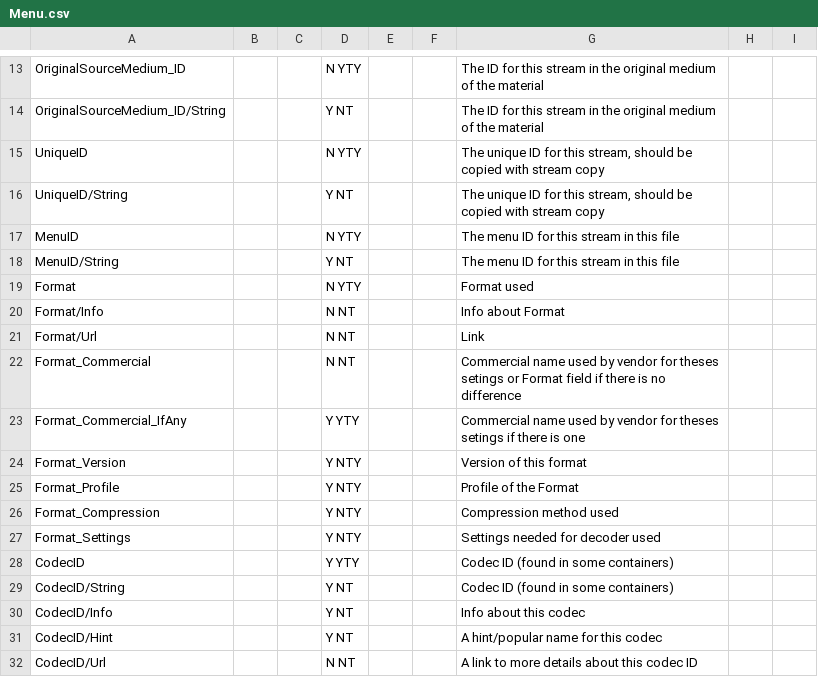
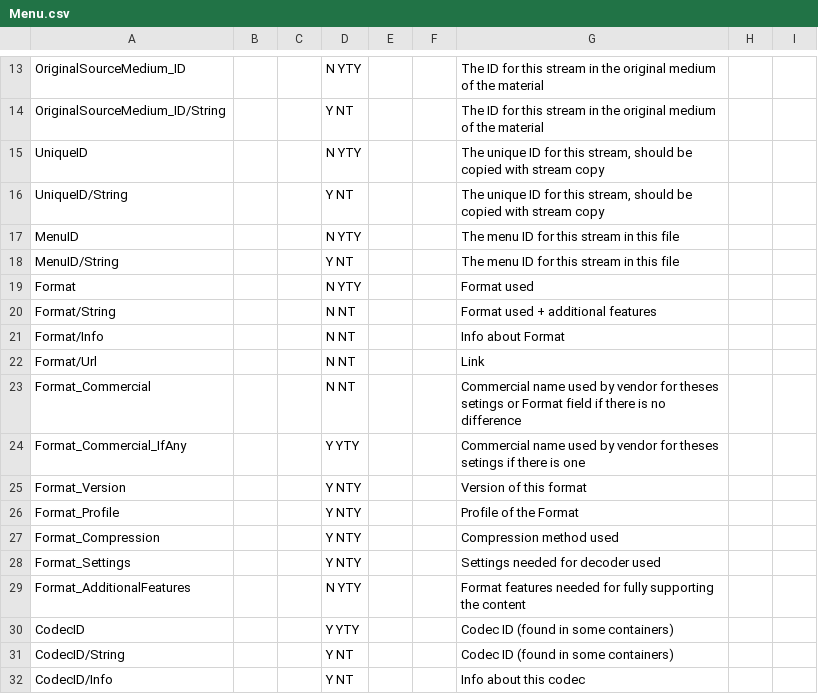
Before and after one commit to MediaArea/MediaInfoLib, a CSV file: Source/Resource/Text/Stream/Menu.csv, drawn as a sheet; only a part is shown, gaps mark what is left out; the shorter side is filled out with more unchanged rows; the diff names each change by its address in the sheet, - before the commit and + after, or states it on an @@ line.

```diff
--- a/Source/Resource/Text/Stream/Menu.csv
+++ b/Source/Resource/Text/Stream/Menu.csv
+row 20: Format/String |  |  | N NT |  |  | Format used + additional features
+row 29: Format_AdditionalFeatures |  |  | N YTY |  |  | Format features needed for fully supporting the content
```
Also changed, not shown: Source/Resource/Text/Stream/Audio.csv, Source/Resource/Text/Stream/Image.csv, 10 other files.
